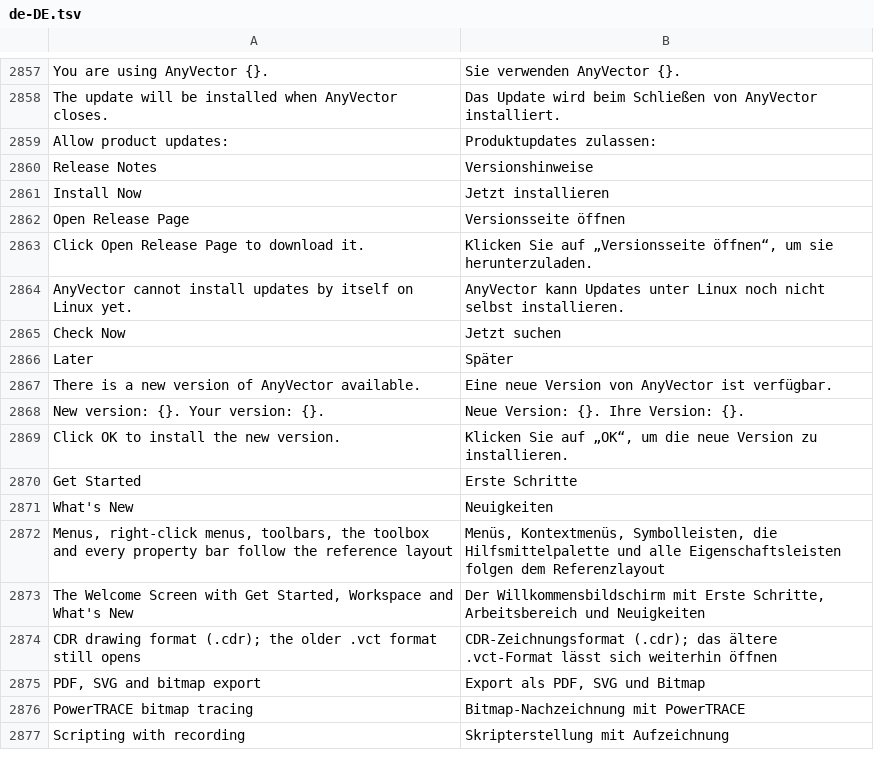
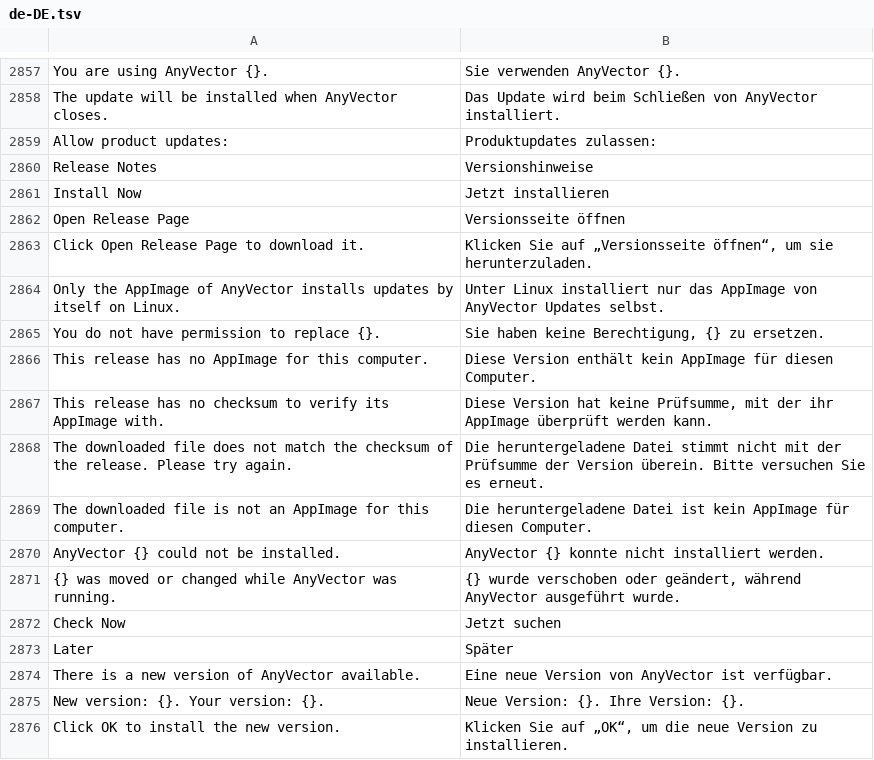
Before and after one commit to toim22/AnyVector, a TSV file: crates/anyvector/assets/i18n/de-DE.tsv, drawn as a sheet; only a part is shown, gaps mark what is left out; the shorter side is filled out with more unchanged rows.

```diff
--- a/crates/anyvector/assets/i18n/de-DE.tsv
+++ b/crates/anyvector/assets/i18n/de-DE.tsv
@@ -2863,3 +2863,10 @@ Open Release Page	Versionsseite öffnen
 Click Open Release Page to download it.	Klicken Sie auf „Versionsseite öffnen“, um sie herunterzuladen.
-AnyVector cannot install updates by itself on Linux yet.	AnyVector kann Updates unter Linux noch nicht selbst installieren.
+Only the AppImage of AnyVector installs updates by itself on Linux.	Unter Linux installiert nur das AppImage von AnyVector Updates selbst.
+You do not have permission to replace {}.	Sie haben keine Berechtigung, {} zu ersetzen.
+This release has no AppImage for this computer.	Diese Version enthält kein AppImage für diesen Computer.
+This release has no checksum to verify its AppImage with.	Diese Version hat keine Prüfsumme, mit der ihr AppImage überprüft werden kann.
+The downloaded file does not match the checksum of the release. Please try again.	Die heruntergeladene Datei stimmt nicht mit der Prüfsumme der Version überein. Bitte versuchen Sie es erneut.
+The downloaded file is not an AppImage for this computer.	Die heruntergeladene Datei ist kein AppImage für diesen Computer.
+AnyVector {} could not be installed.	AnyVector {} konnte nicht installiert werden.
+{} was moved or changed while AnyVector was running.	{} wurde verschoben oder geändert, während AnyVector ausgeführt wurde.
 Check Now	Jetzt suchen
```
Also changed, not shown: crates/anyvector/assets/i18n/fr-FR.tsv, crates/anyvector/assets/i18n/ja-JP.tsv, 20 other files.
